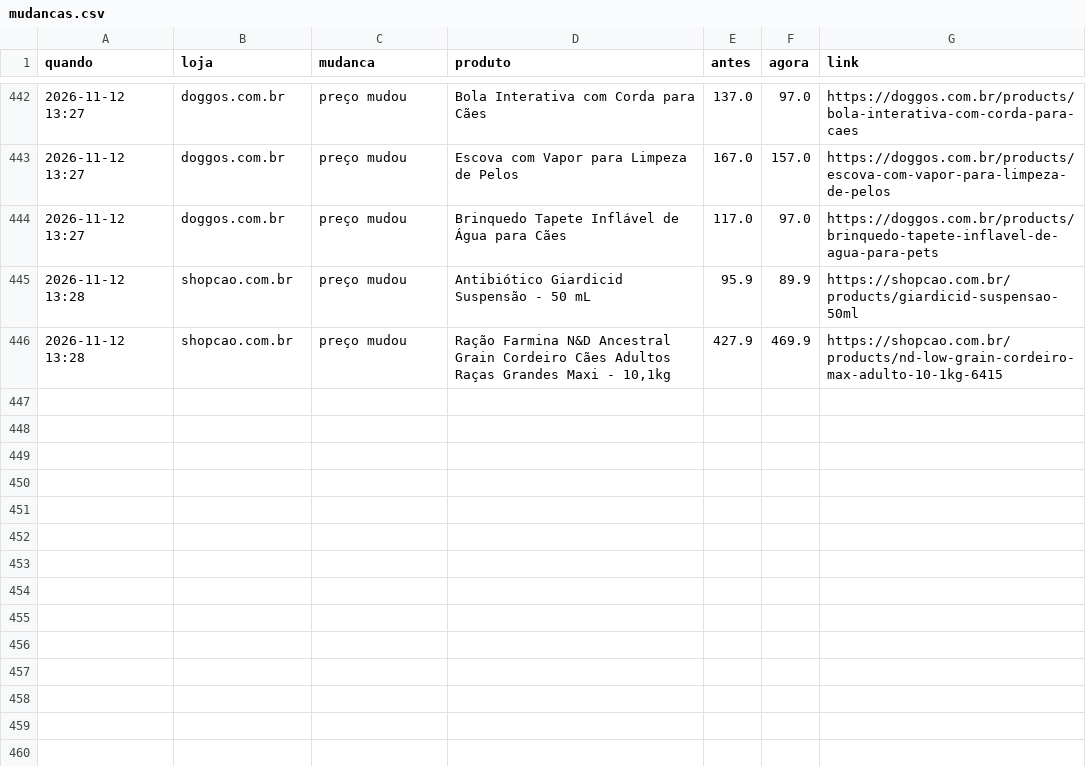
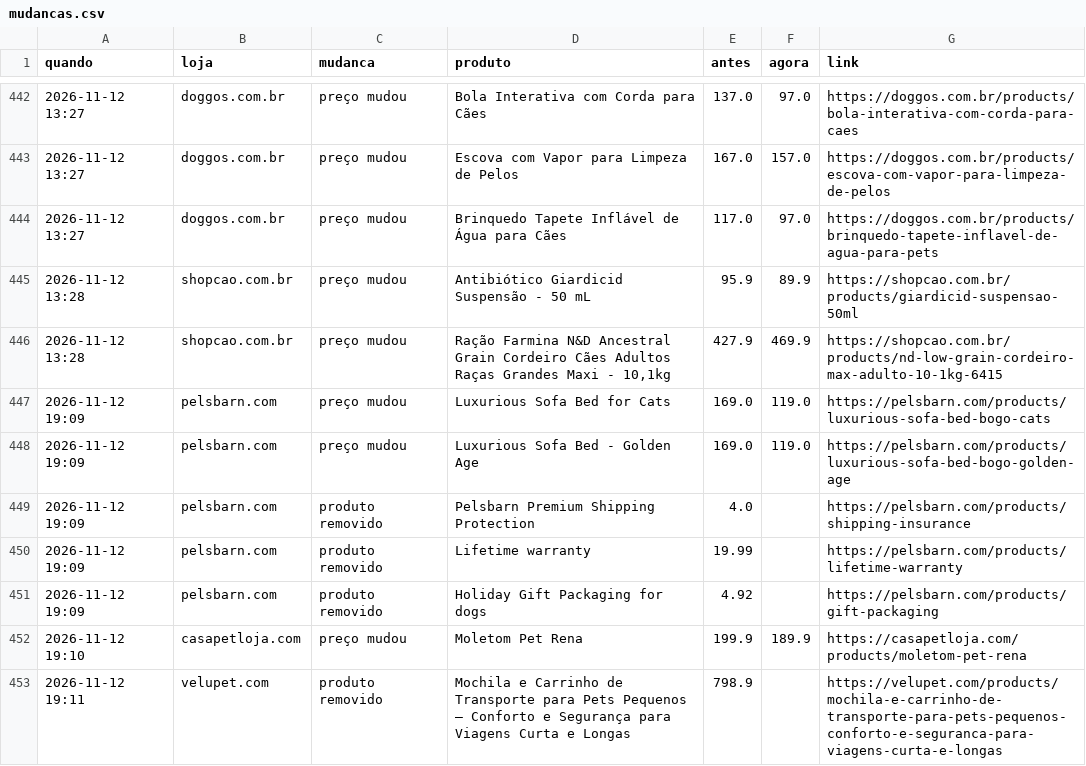
Before and after one commit to helioncontato1-coder/coletor-dados, a CSV file: dados/lojas/mudancas.csv, drawn as a sheet; only a part is shown, gaps mark what is left out; the diff names each change by its address in the sheet, - before the commit and + after, or states it on an @@ line.

```diff
--- a/dados/lojas/mudancas.csv
+++ b/dados/lojas/mudancas.csv
+row 447: 2026-11-12 19:09 | pelsbarn.com | preço mudou | Luxurious Sofa Bed for Cats | 169.0 | 119.0 | https://pelsbarn.com/products/luxurious-sofa-bed-bogo-cats
+row 448: 2026-11-12 19:09 | pelsbarn.com | preço mudou | Luxurious Sofa Bed - Golden Age | 169.0 | 119.0 | https://pelsbarn.com/products/luxurious-sofa-bed-bogo-golden-age
+row 449: 2026-11-12 19:09 | pelsbarn.com | produto removido | Pelsbarn Premium Shipping Protection | 4.0 |  | https://pelsbarn.com/products/shipping-insurance
+row 450: 2026-11-12 19:09 | pelsbarn.com | produto removido | Lifetime warranty | 19.99 |  | https://pelsbarn.com/products/lifetime-warranty
+row 451: 2026-11-12 19:09 | pelsbarn.com | produto removido | Holiday Gift Packaging for dogs | 4.92 |  | https://pelsbarn.com/products/gift-packaging
+row 452: 2026-11-12 19:10 | casapetloja.com | preço mudou | Moletom Pet Rena | 199.9 | 189.9 | https://casapetloja.com/products/moletom-pet-rena
+row 453: 2026-11-12 19:11 | velupet.com | produto removido | Mochila e Carrinho de Transporte para Pets Pequenos – Conforto e Segurança para Viagens Curta e Longas | 798.9 |  | https://velupet.com/products/mochila-e-carrinho-de-transporte-para-pets-pequenos-conforto-e-seguranca-para-viagens-curta-e-longas
```
Also changed, not shown: dados/lojas/casapetloja.com.csv, dados/lojas/pelsbarn.com.csv, 5 other files.
